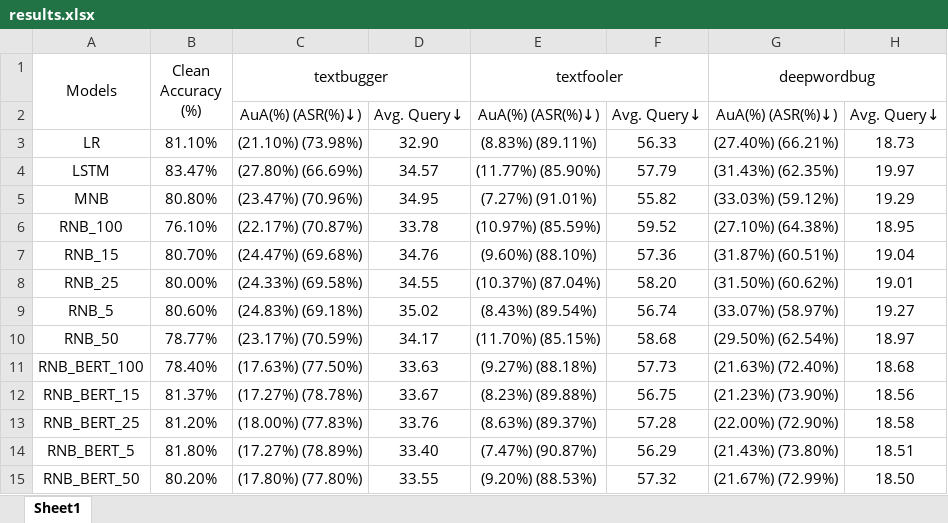
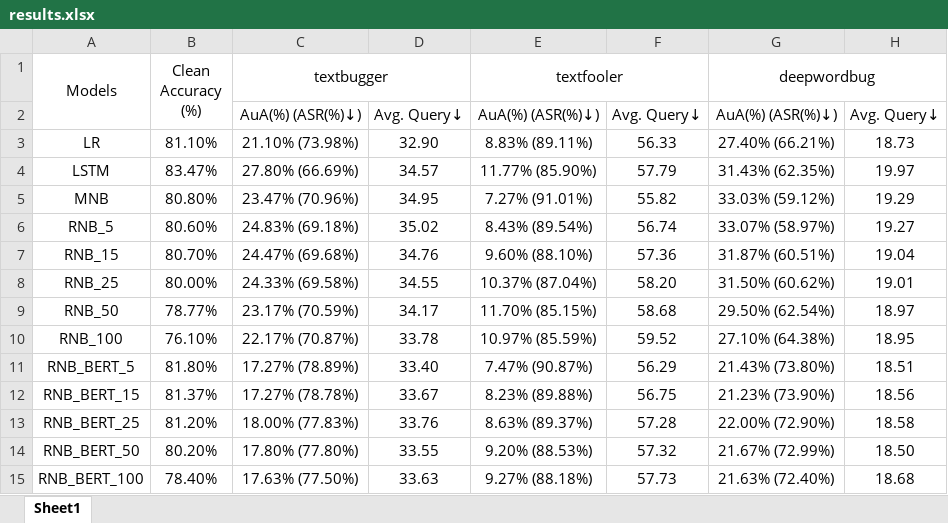
Before and after one commit to TomtheCodeBot/RobustExperiment, an Excel workbook: text_attack_result/SST2/results.xlsx, sheet Sheet1, drawn as a sheet; values as stored, in another font and other column widths than the file's, no borders; removed rows and columns are numbered as before the commit, all else as after; the diff names each change by its address in the sheet, - before the commit and + after, or states it on an @@ line.

Commit message:
update results

```diff
--- a/text_attack_result/SST2/results.xlsx (sheet Sheet1)
+++ b/text_attack_result/SST2/results.xlsx (sheet Sheet1)
-C3 (textbugger): (21.10%) (73.98%)
+C3 (textbugger): 21.10% (73.98%)
-E3 (textfooler): (8.83%) (89.11%)
+E3 (textfooler): 8.83% (89.11%)
-G3 (deepwordbug): (27.40%) (66.21%)
+G3 (deepwordbug): 27.40% (66.21%)
-C4 (textbugger): (27.80%) (66.69%)
+C4 (textbugger): 27.80% (66.69%)
-E4 (textfooler): (11.77%) (85.90%)
+E4 (textfooler): 11.77% (85.90%)
-G4 (deepwordbug): (31.43%) (62.35%)
+G4 (deepwordbug): 31.43% (62.35%)
-C5 (textbugger): (23.47%) (70.96%)
+C5 (textbugger): 23.47% (70.96%)
-E5 (textfooler): (7.27%) (91.01%)
+E5 (textfooler): 7.27% (91.01%)
-G5 (deepwordbug): (33.03%) (59.12%)
+G5 (deepwordbug): 33.03% (59.12%)
-row 6: RNB_100 | 76.10% | (22.17%) (70.87%) | 33.78 | (10.97%) (85.59%) | 59.52 | (27.10%) (64.38%) | 18.95
+row 6: RNB_5 | 80.60% | 24.83% (69.18%) | 35.02 | 8.43% (89.54%) | 56.74 | 33.07% (58.97%) | 19.27
-C7 (textbugger): (24.47%) (69.68%)
+C7 (textbugger): 24.47% (69.68%)
-E7 (textfooler): (9.60%) (88.10%)
+E7 (textfooler): 9.60% (88.10%)
-G7 (deepwordbug): (31.87%) (60.51%)
+G7 (deepwordbug): 31.87% (60.51%)
-C8 (textbugger): (24.33%) (69.58%)
+C8 (textbugger): 24.33% (69.58%)
-E8 (textfooler): (10.37%) (87.04%)
+E8 (textfooler): 10.37% (87.04%)
-G8 (deepwordbug): (31.50%) (60.62%)
+G8 (deepwordbug): 31.50% (60.62%)
-row 9: RNB_5 | 80.60% | (24.83%) (69.18%) | 35.02 | (8.43%) (89.54%) | 56.74 | (33.07%) (58.97%) | 19.27
-C9 (textbugger): (23.17%) (70.59%)
+C9 (textbugger): 23.17% (70.59%)
-E9 (textfooler): (11.70%) (85.15%)
+E9 (textfooler): 11.70% (85.15%)
-G9 (deepwordbug): (29.50%) (62.54%)
+G9 (deepwordbug): 29.50% (62.54%)
-row 11: RNB_BERT_100 | 78.40% | (17.63%) (77.50%) | 33.63 | (9.27%) (88.18%) | 57.73 | (21.63%) (72.40%) | 18.68
+row 10: RNB_100 | 76.10% | 22.17% (70.87%) | 33.78 | 10.97% (85.59%) | 59.52 | 27.10% (64.38%) | 18.95
+row 11: RNB_BERT_5 | 81.80% | 17.27% (78.89%) | 33.40 | 7.47% (90.87%) | 56.29 | 21.43% (73.80%) | 18.51
-C12 (textbugger): (17.27%) (78.78%)
+C12 (textbugger): 17.27% (78.78%)
-E12 (textfooler): (8.23%) (89.88%)
+E12 (textfooler): 8.23% (89.88%)
-G12 (deepwordbug): (21.23%) (73.90%)
+G12 (deepwordbug): 21.23% (73.90%)
-C13 (textbugger): (18.00%) (77.83%)
+C13 (textbugger): 18.00% (77.83%)
-E13 (textfooler): (8.63%) (89.37%)
+E13 (textfooler): 8.63% (89.37%)
-G13 (deepwordbug): (22.00%) (72.90%)
+G13 (deepwordbug): 22.00% (72.90%)
-row 14: RNB_BERT_5 | 81.80% | (17.27%) (78.89%) | 33.40 | (7.47%) (90.87%) | 56.29 | (21.43%) (73.80%) | 18.51
-C14 (textbugger): (17.80%) (77.80%)
+C14 (textbugger): 17.80% (77.80%)
-E14 (textfooler): (9.20%) (88.53%)
+E14 (textfooler): 9.20% (88.53%)
-G14 (deepwordbug): (21.67%) (72.99%)
+G14 (deepwordbug): 21.67% (72.99%)
+row 15: RNB_BERT_100 | 78.40% | 17.63% (77.50%) | 33.63 | 9.27% (88.18%) | 57.73 | 21.63% (72.40%) | 18.68
```
Also changed, not shown: 47 other files.
